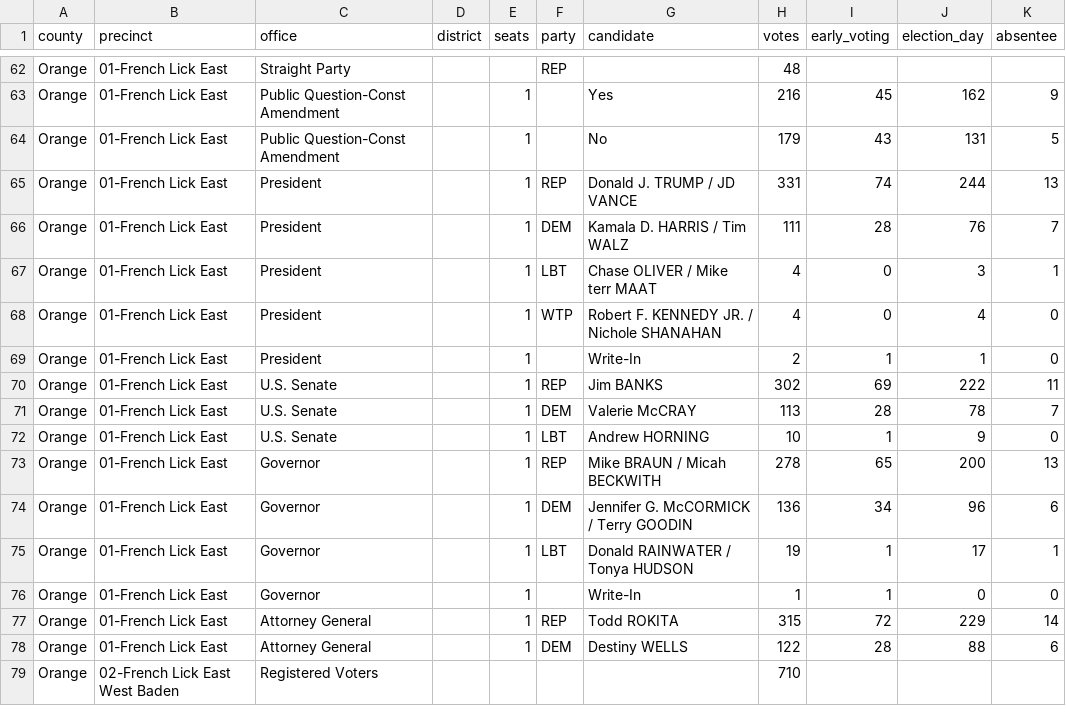
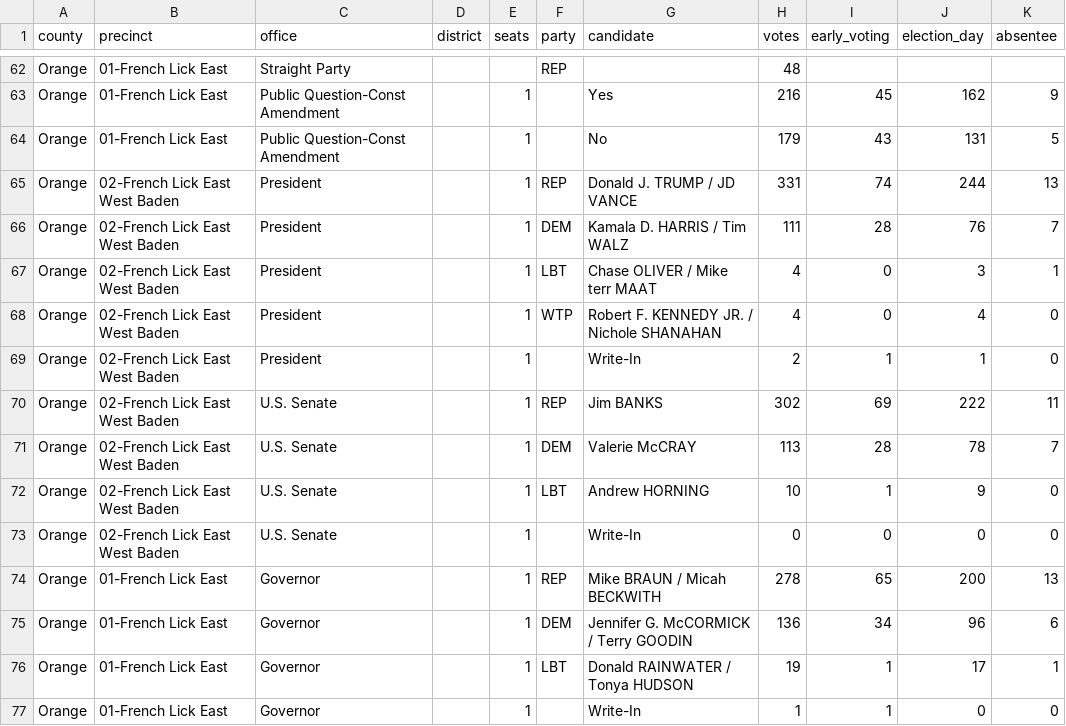
Before and after one commit to openelections/openelections-data-in, a CSV file: 2024/counties/20241105__in__general__orange__precinct.csv, drawn as a sheet; only a part is shown, gaps mark what is left out; the shorter side is filled out with more unchanged rows.

```diff
--- a/2024/counties/20241105__in__general__orange__precinct.csv
+++ b/2024/counties/20241105__in__general__orange__precinct.csv
@@ -64,10 +64,11 @@ Orange,01-French Lick East,Public Question-Const Amendment,,1,,Yes,216,45,162,9
 Orange,01-French Lick East,Public Question-Const Amendment,,1,,No,179,43,131,5
-Orange,01-French Lick East,President,,1,REP,Donald J. TRUMP / JD VANCE,331,74,244,13
-Orange,01-French Lick East,President,,1,DEM,Kamala D. HARRIS / Tim WALZ,111,28,76,7
-Orange,01-French Lick East,President,,1,LBT,Chase OLIVER / Mike terr MAAT,4,0,3,1
-Orange,01-French Lick East,President,,1,WTP,Robert F. KENNEDY JR. / Nichole SHANAHAN,4,0,4,0
-Orange,01-French Lick East,President,,1,,Write-In,2,1,1,0
-Orange,01-French Lick East,U.S. Senate,,1,REP,Jim BANKS,302,69,222,11
-Orange,01-French Lick East,U.S. Senate,,1,DEM,Valerie McCRAY,113,28,78,7
-Orange,01-French Lick East,U.S. Senate,,1,LBT,Andrew HORNING,10,1,9,0
+Orange,02-French Lick East West Baden,President,,1,REP,Donald J. TRUMP / JD VANCE,331,74,244,13
+Orange,02-French Lick East West Baden,President,,1,DEM,Kamala D. HARRIS / Tim WALZ,111,28,76,7
+Orange,02-French Lick East West Baden,President,,1,LBT,Chase OLIVER / Mike terr MAAT,4,0,3,1
+Orange,02-French Lick East West Baden,President,,1,WTP,Robert F. KENNEDY JR. / Nichole SHANAHAN,4,0,4,0
+Orange,02-French Lick East West Baden,President,,1,,Write-In,2,1,1,0
+Orange,02-French Lick East West Baden,U.S. Senate,,1,REP,Jim BANKS,302,69,222,11
+Orange,02-French Lick East West Baden,U.S. Senate,,1,DEM,Valerie McCRAY,113,28,78,7
+Orange,02-French Lick East West Baden,U.S. Senate,,1,LBT,Andrew HORNING,10,1,9,0
+Orange,02-French Lick East West Baden,U.S. Senate,,1,,Write-In,0,0,0,0
 Orange,01-French Lick East,Governor,,1,REP,Mike BRAUN / Micah BECKWITH,278,65,200,13
```
Also changed, not shown: 2024/counties/20241105__in__general__bartholomew__precinct.csv, 2024/counties/20241105__in__general__cass__precinct.csv, 5 other files.
